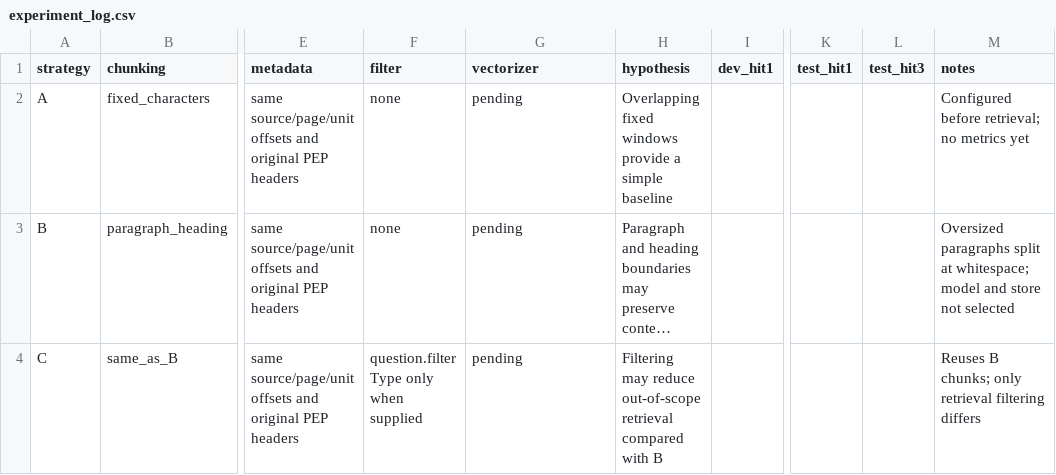
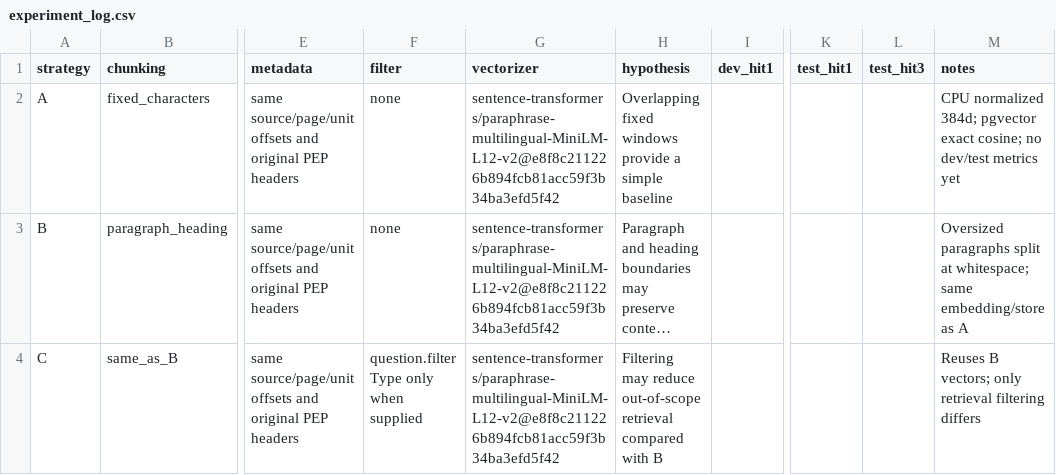
Before and after one commit to dcongdev/K5-L3A-DAY06-DuongVanCong-2A202603468-DataIngestion, a CSV file: artifacts/experiment_log.csv, drawn as a sheet; only a part is shown, gaps mark what is left out; long unchanged cells end in …; the diff names each change by its address in the sheet, - before the commit and + after, or states it on an @@ line.

Commit message:
feat(ingestion): add multilingual embeddings and pgvector storage

```diff
--- a/artifacts/experiment_log.csv
+++ b/artifacts/experiment_log.csv
-G2:G4 (vectorizer): pending
+G2:G4 (vectorizer): sentence-transformers/paraphrase-multilingual-MiniLM-L12-v2@e8f8c211226b894fcb81acc59f3b34ba3efd5f42
-M2 (notes): Configured before retrieval; no metrics yet
+M2 (notes): CPU normalized 384d; pgvector exact cosine; no dev/test metrics yet
-M3 (notes): …at whitespace; model and store not selected
+M3 (notes): …at whitespace; same embedding/store as A
-M4 (notes): Reuses B chunks; only retrieval…
+M4 (notes): Reuses B vectors; only retrieval…
```
Also changed, not shown: 15 other files.
